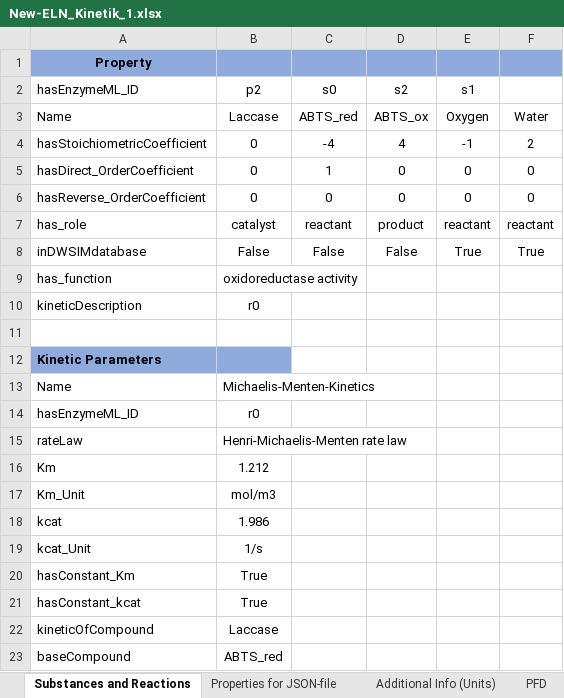
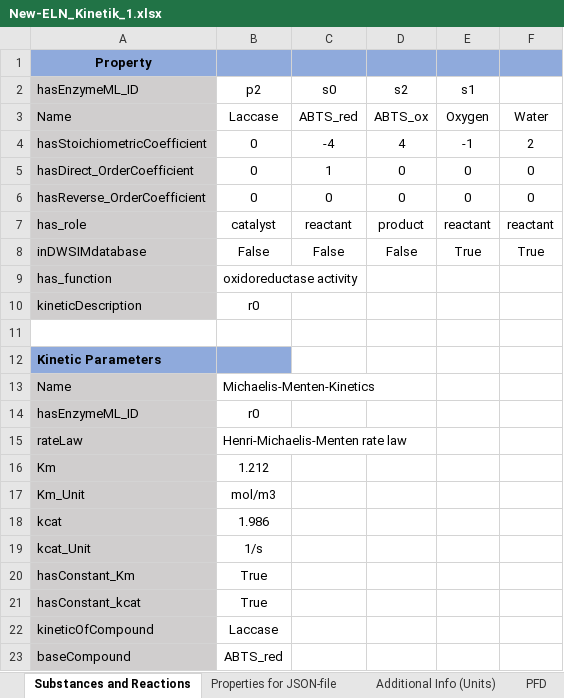
Before and after one commit to TUDoAD/DWSIM-EnzymeML-KG, an Excel workbook: ELNs/New-ELN_Kinetik_1.xlsx, sheet Substances and Reactions, drawn as a sheet; values as stored, in another font and other column widths than the file's, no borders; the diff names each change by its address in the sheet, - before the commit and + after, or states it on an @@ line.

```diff
--- a/ELNs/New-ELN_Kinetik_1.xlsx (sheet Substances and Reactions)
+++ b/ELNs/New-ELN_Kinetik_1.xlsx (sheet Substances and Reactions)
-A2:A10 fill: none
+A2:A10 fill: #D0CECE
-A13:A23 fill: none
+A13:A23 fill: #D0CECE
```
Also changed, not shown: sheet Material Streams, sheet PFD, sheet Properties for JSON-file, sheet Additional Info (Units), sheet Reactor Specification, 1 other file.
